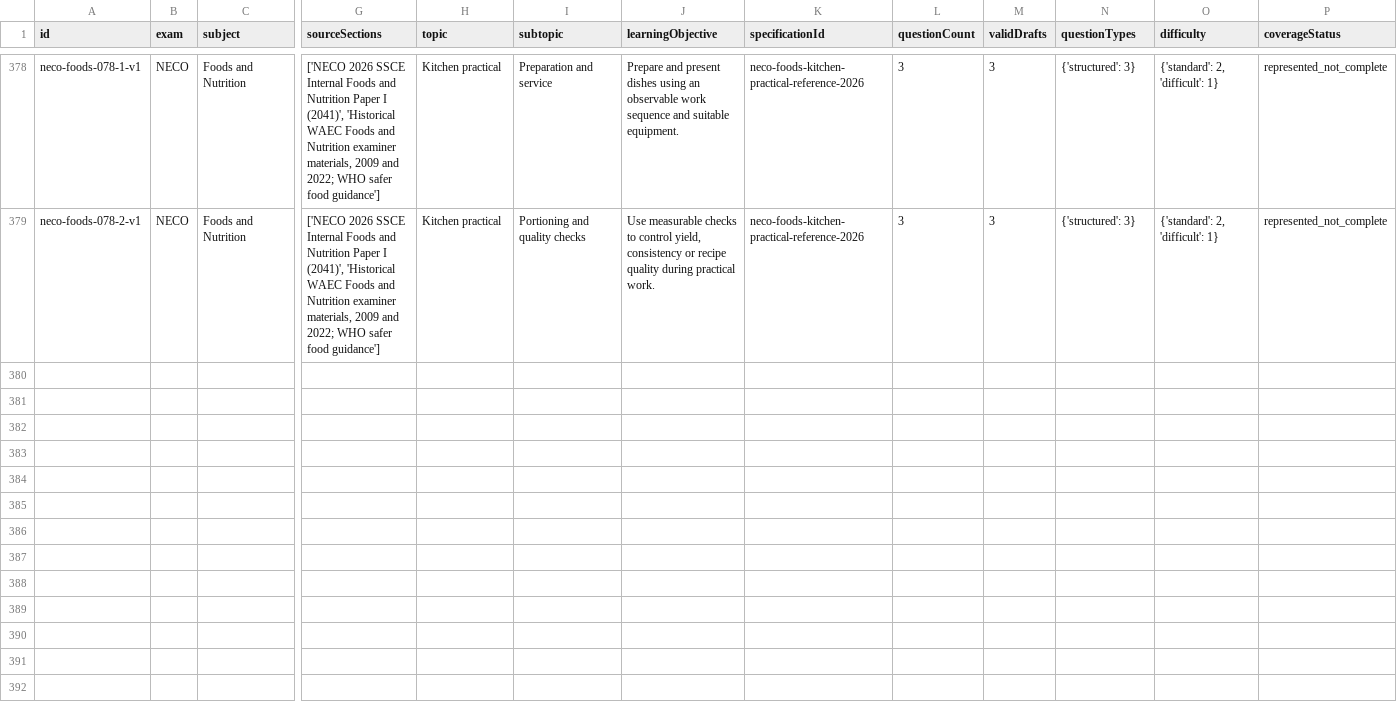
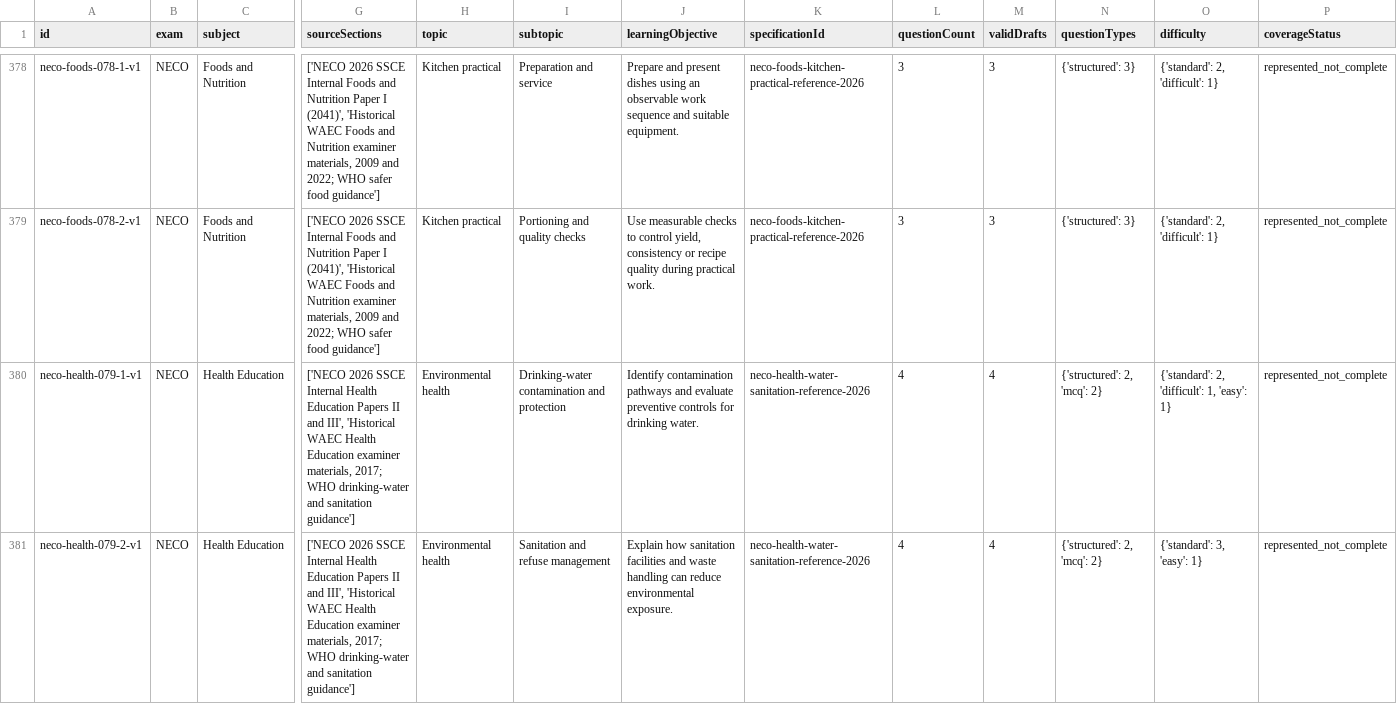
Before and after one commit to Ndobal/ndovera, a CSV file: question-data/audits/syllabus-coverage.csv, drawn as a sheet; only a part is shown, gaps mark what is left out; rows hold the shown columns only; the diff names each change by its address in the sheet, - before the commit and + after, or states it on an @@ line.

Commit message:
Open NECO Health Education with water and sanitation practice

```diff
--- a/question-data/audits/syllabus-coverage.csv
+++ b/question-data/audits/syllabus-coverage.csv
+row 380: neco-health-079-1-v1 | NECO | Health Education | ['NECO 2026 SSCE Internal Health Education Papers II and III', 'Historical WAEC Health Education examiner materials, 2017; WHO drinking-water and sanitation guidance'] | Environmental health | Drinking-water contamination and protection | Identify contamination pathways and evaluate preventive controls for drinking water. | neco-health-water-sanitation-reference-2026 | 4 | 4 | {'structured': 2, 'mcq': 2} | {'standard': 2, 'difficult': 1, 'easy': 1} | represented_not_complete
+row 381: neco-health-079-2-v1 | NECO | Health Education | ['NECO 2026 SSCE Internal Health Education Papers II and III', 'Historical WAEC Health Education examiner materials, 2017; WHO drinking-water and sanitation guidance'] | Environmental health | Sanitation and refuse management | Explain how sanitation facilities and waste handling can reduce environmental exposure. | neco-health-water-sanitation-reference-2026 | 4 | 4 | {'structured': 2, 'mcq': 2} | {'standard': 3, 'easy': 1} | represented_not_complete
```
Also changed, not shown: question-data/audits/completion-dashboard.csv, 7 other files.
